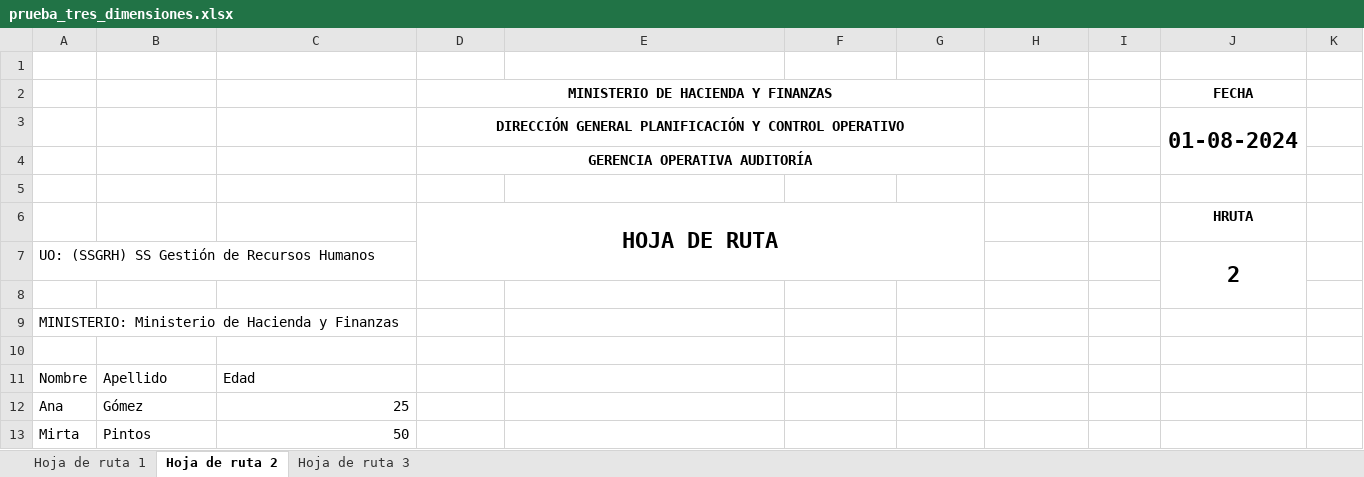
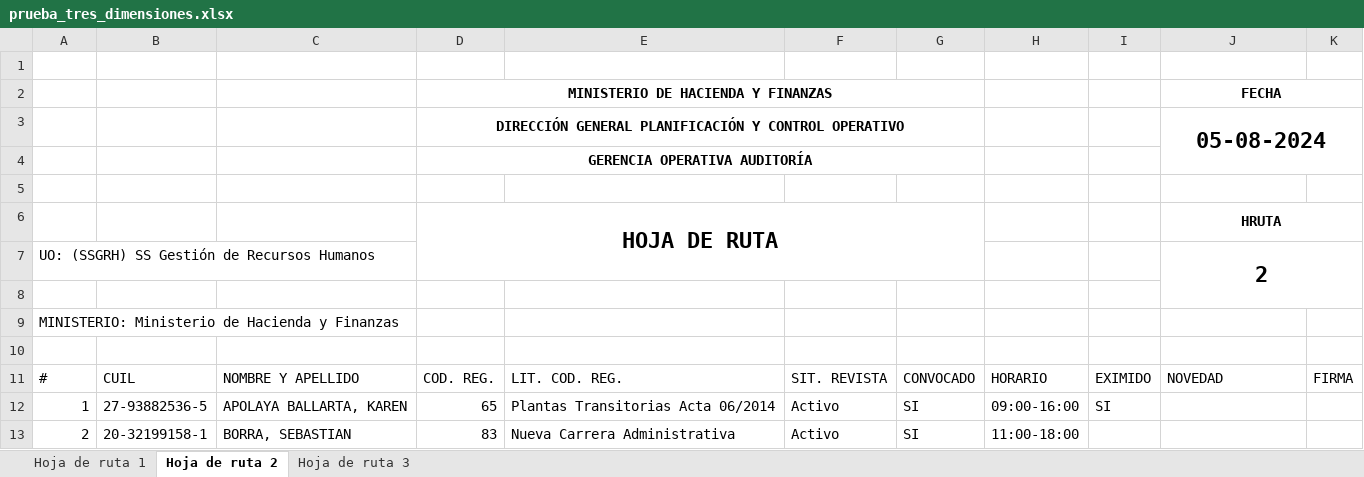
Before and after one commit to FerrariGianluca/HojaDeRuta, an Excel workbook: prueba_tres_dimensiones.xlsx, sheet Hoja de ruta 2, drawn as a sheet; values as stored, in another font and other column widths than the file's, no borders; charts and pictures not drawn; removed rows and columns are numbered as before the commit, all else as after; the diff names each change by its address in the sheet, - before the commit and + after, or states it on an @@ line.

```diff
--- a/prueba_tres_dimensiones.xlsx (sheet Hoja de ruta 2)
+++ b/prueba_tres_dimensiones.xlsx (sheet Hoja de ruta 2)
+J2:K2 merged
-J3 (FECHA): 01-08-2024
+J3 (FECHA): 05-08-2024
-J3:J4 merged
+J3:K4 merged
+J6:K6 merged
-J7:J8 merged
+J7:K8 merged
-row 11: Nombre | Apellido | Edad
-row 12: Ana | Gómez | 25
-row 13: Mirta | Pintos | 50
+row 11: # | CUIL | NOMBRE Y APELLIDO | COD. REG. | LIT. COD. REG. | SIT. REVISTA | CONVOCADO | HORARIO | EXIMIDO | NOVEDAD | FIRMA
+row 12: 1 | 27-93882536-5 | APOLAYA BALLARTA, KAREN | 65 | Plantas Transitorias Acta 06/2014 | Activo | SI | 09:00-16:00 | SI
+row 13: 2 | 20-32199158-1 | BORRA, SEBASTIAN | 83 | Nueva Carrera Administrativa | Activo | SI | 11:00-18:00
```
Also changed, not shown: sheet Hoja de ruta 1, sheet Hoja de ruta 3, prueba_dos_dimensiones.xlsx, 3 other files.
